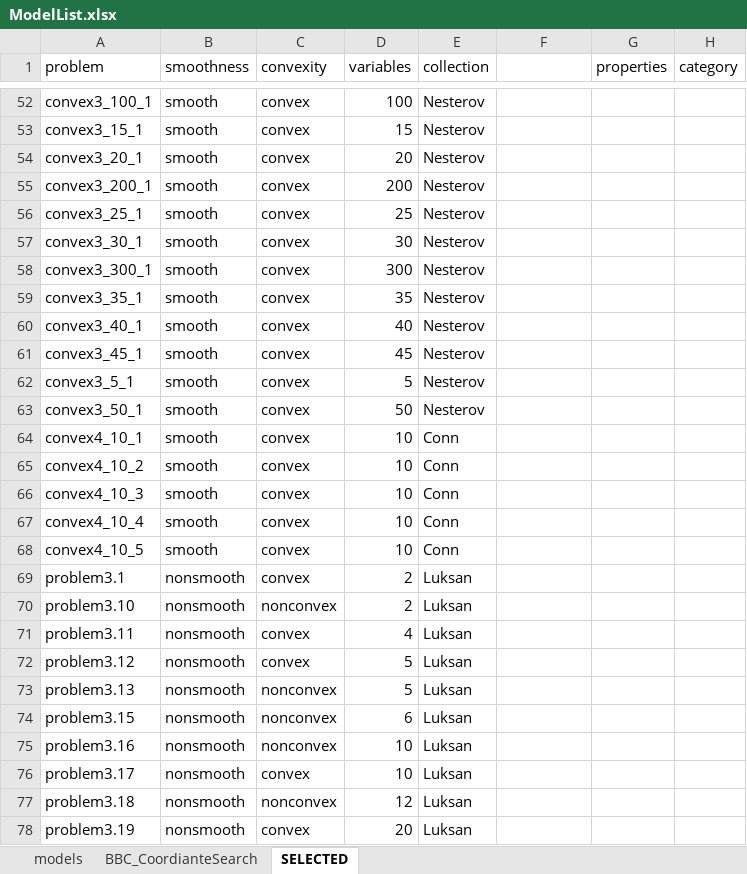
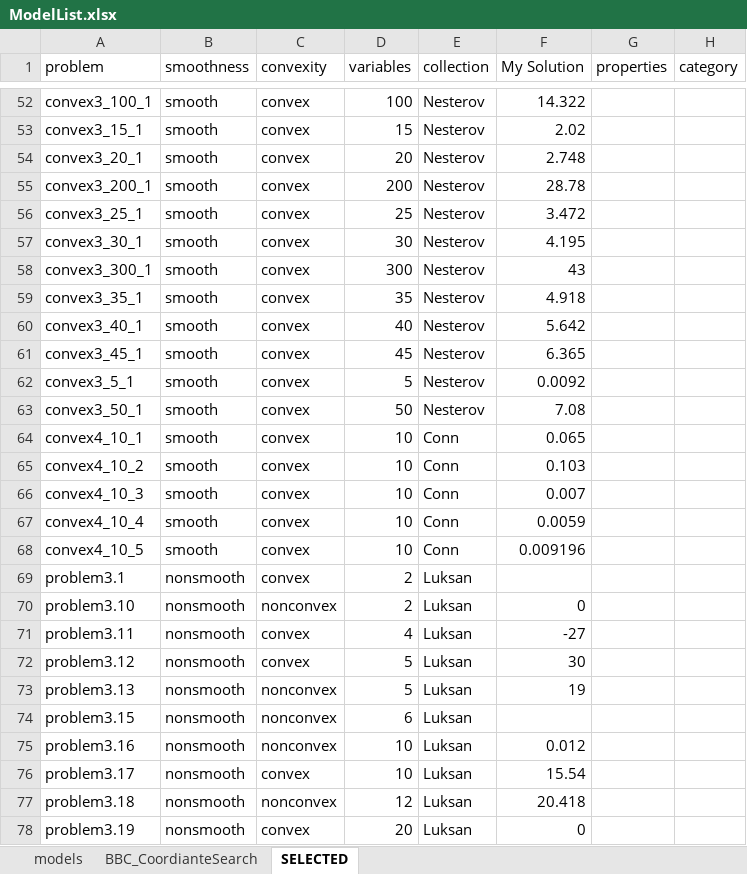
Before and after one commit to SongmyHallow/MS_project, an Excel workbook: ModelList.xlsx, sheet SELECTED, drawn as a sheet; only a part is shown, gaps mark what is left out; values as stored, in another font and other column widths than the file's, no cell formats; charts and pictures not drawn; the diff covers the shown part only; the diff names each change by its address in the sheet, - before the commit and + after, or states it on an @@ line.

```diff
--- a/ModelList.xlsx (sheet SELECTED)
+++ b/ModelList.xlsx (sheet SELECTED)
-F1: (empty)
+F1: My Solution
-F52 (My Solution): (empty)
+F52 (My Solution): 14.322
-F53 (My Solution): (empty)
+F53 (My Solution): 2.02
-F54 (My Solution): (empty)
+F54 (My Solution): 2.748
-F55 (My Solution): (empty)
+F55 (My Solution): 28.78
-F56 (My Solution): (empty)
+F56 (My Solution): 3.472
-F57 (My Solution): (empty)
+F57 (My Solution): 4.195
-F58 (My Solution): (empty)
+F58 (My Solution): 43
-F59 (My Solution): (empty)
+F59 (My Solution): 4.918
-F60 (My Solution): (empty)
+F60 (My Solution): 5.642
-F61 (My Solution): (empty)
+F61 (My Solution): 6.365
-F62 (My Solution): (empty)
+F62 (My Solution): 0.0092
-F63 (My Solution): (empty)
+F63 (My Solution): 7.08
-F64 (My Solution): (empty)
+F64 (My Solution): 0.065
-F65 (My Solution): (empty)
+F65 (My Solution): 0.103
-F66 (My Solution): (empty)
+F66 (My Solution): 0.007
-F67 (My Solution): (empty)
+F67 (My Solution): 0.0059
-F68 (My Solution): (empty)
+F68 (My Solution): 0.009196
-F70 (My Solution): (empty)
+F70 (My Solution): 0
-F71 (My Solution): (empty)
+F71 (My Solution): -27
-F72 (My Solution): (empty)
+F72 (My Solution): 30
-F73 (My Solution): (empty)
+F73 (My Solution): 19
-F75 (My Solution): (empty)
+F75 (My Solution): 0.012
-F76 (My Solution): (empty)
+F76 (My Solution): 15.54
-F77 (My Solution): (empty)
+F77 (My Solution): 20.418
-F78 (My Solution): (empty)
+F78 (My Solution): 0
```
Also changed, not shown: 83 edited cells elsewhere in this sheet, cell formats, charts or pictures, 7 other files.
